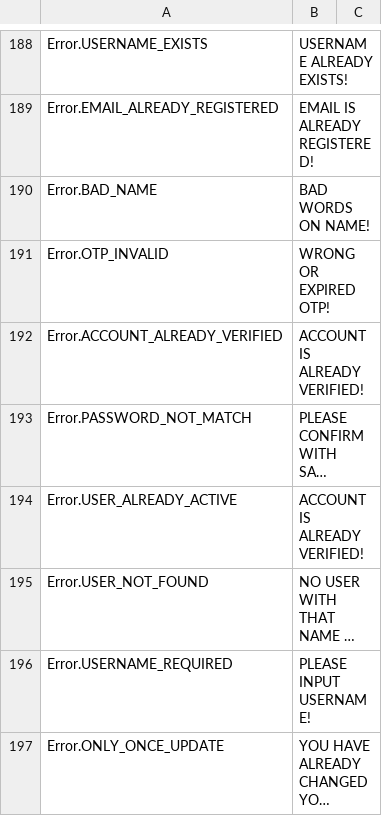
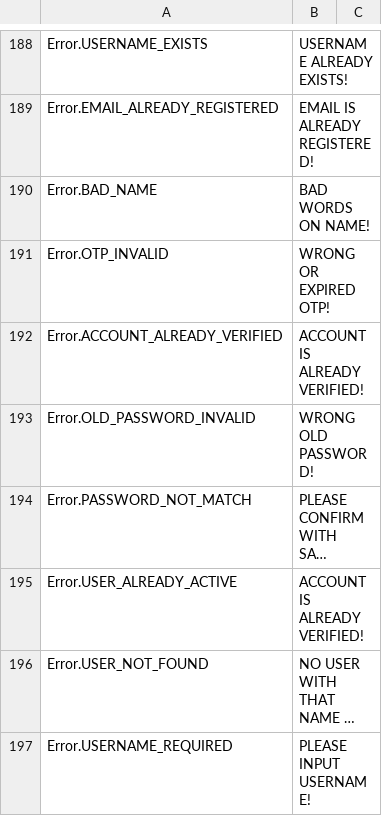
Before and after one commit to GameLevelOne/broyal, a CSV file: Assets/Plugins/LocalizeService/Resources/Localization/English.csv, drawn as a sheet; only a part is shown, gaps mark what is left out; the shorter side is filled out with more unchanged rows; long unchanged cells end in …; the diff names each change by its address in the sheet, - before the commit and + after, or states it on an @@ line.

```diff
--- a/Assets/Plugins/LocalizeService/Resources/Localization/English.csv
+++ b/Assets/Plugins/LocalizeService/Resources/Localization/English.csv
+row 193: Error.OLD_PASSWORD_INVALID | WRONG OLD PASSWORD!
```
Also changed, not shown: Assets/Plugins/LocalizeService/Resources/Localization/Bahasa.csv, 13 other files.
